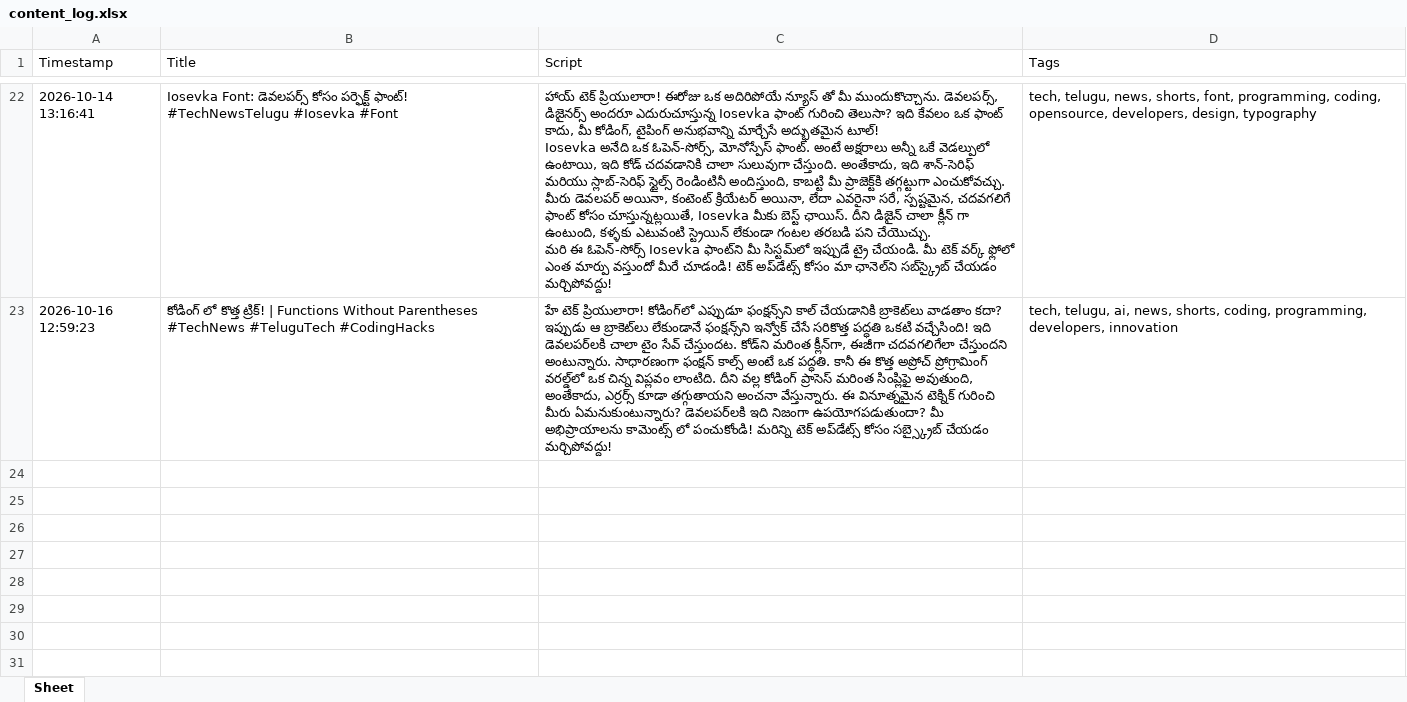
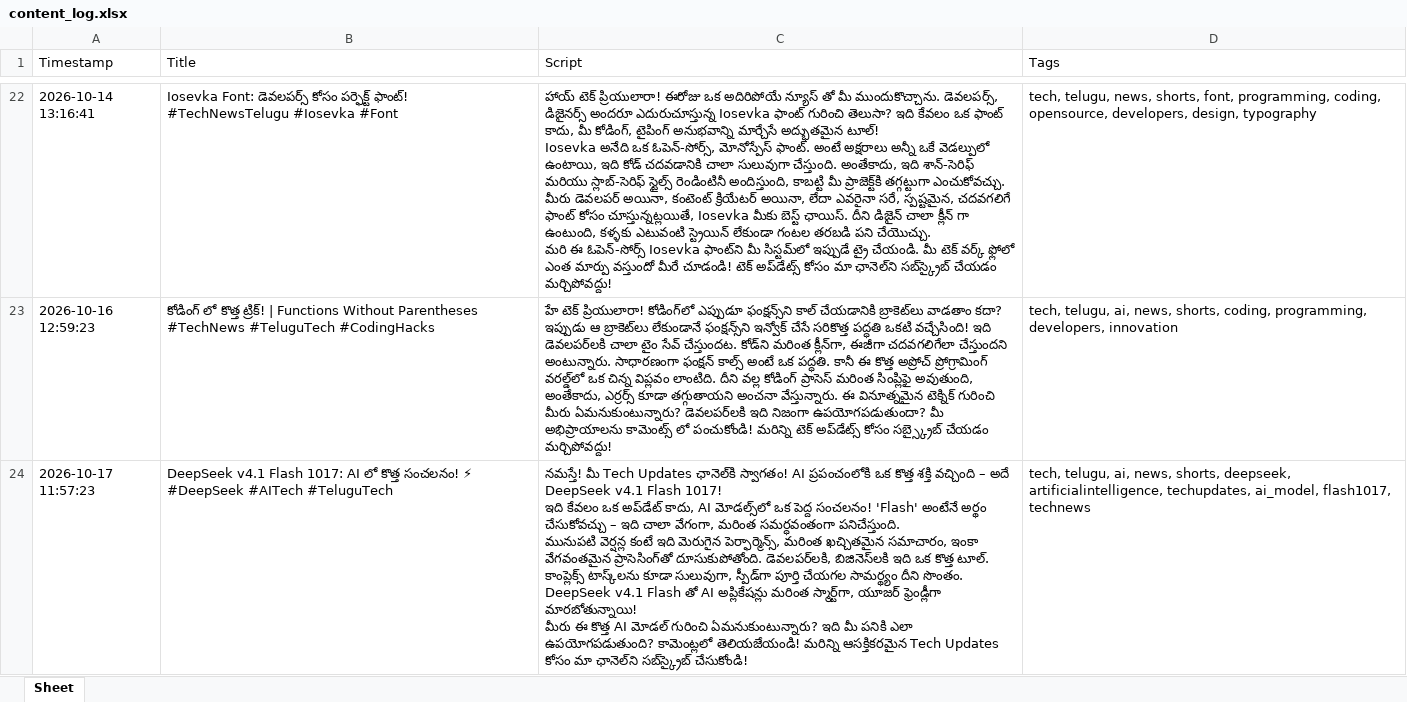
Before and after one commit to prathyusha15720-boop/ai-tech-shorts, an Excel workbook: content_log.xlsx, sheet Sheet, drawn as a sheet; only a part is shown, gaps mark what is left out; values as stored, in another font and other column widths than the file's, no borders; ↵ is a line break in a cell; the diff names each change by its address in the sheet, - before the commit and + after, or states it on an @@ line.

```diff
--- a/content_log.xlsx (sheet Sheet)
+++ b/content_log.xlsx (sheet Sheet)
+row 24: 2026-10-17 11:57:23 | DeepSeek v4.1 Flash 1017: AI లో కొత్త సంచలనం! ⚡ #DeepSeek #AITech #TeluguTech | నమస్తే! మీ Tech Updates ఛానెల్‌కి స్వాగతం! AI ప్రపంచంలోకి ఒక కొత్త శక్తి వచ్చింది – అదే DeepSeek v4.1 Flash 1017! ↵ ఇది కేవలం ఒక అప్‌డేట్ కాదు, AI మోడల్స్‌లో ఒక పెద్ద సంచలనం! 'Flash' అంటేనే అర్థం చేసుకోవచ్చు – ఇది చాలా వేగంగా, మరింత సమర్ధవంతంగా పనిచేస్తుంది. ↵ మునుపటి వెర్షన్ల కంటే ఇది మెరుగైన పెర్ఫార్మెన్స్, మరింత ఖచ్చితమైన సమాచారం, ఇంకా వేగవంతమైన ప్రాసెసింగ్‌తో దూసుకుపోతోంది. డెవలపర్‌లకి, బిజినెస్‌లకి ఇది ఒక కొత్త టూల్. ↵ కాంప్లెక్స్ టాస్క్‌లను కూడా సులువుగా, స్పీడ్‌గా పూర్తి చేయగల సామర్థ్యం దీని సొంతం. DeepSeek v4.1 Flash తో AI అప్లికేషన్లు మరింత స్మార్ట్‌గా, యూజర్ ఫ్రెండ్లీగా మారబోతున్నాయి! ↵ మీరు ఈ కొత్త AI మోడల్ గురించి ఏమనుకుంటున్నారు? ఇది మీ పనికి ఎలా ఉపయోగపడుతుంది? కామెంట్లలో తెలియజేయండి! మరిన్ని ఆసక్తికరమైన Tech Updates కోసం మా ఛానెల్‌ని సబ్‌స్క్రైబ్ చేసుకోండి! | tech, telugu, ai, news, shorts, deepseek, artificialintelligence, techupdates, ai_model, flash1017, technews
```
